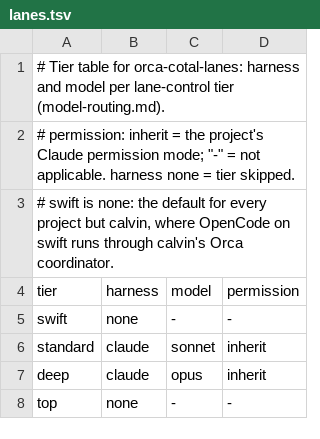
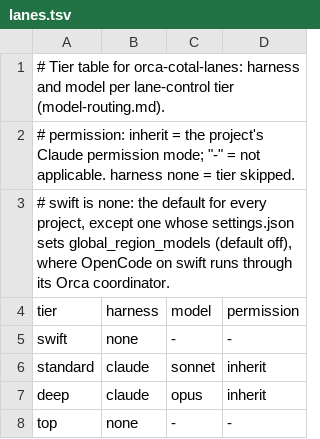
Before and after one commit to osterbergsimon/lane-control, a TSV file: orchestrators/orca-cotal/templates/lanes.tsv, drawn as a sheet.

Commit message:
GEN-1 no project names or machine user in the repo; per-project rules come from conf (lc-c4y)
Project names leave the docs, personas, scripts and tests. The rule that hosted
OpenCode (global-region) models run only where the owner allows it becomes a
per-project setting, global_region_models in the project's settings.json (default
off): lane-tier refuses every OpenCode tier without it, project-setup warns
without it, and no standing role runs a hosted model whatever it says.
A content test fails on any tracked file holding a name from core/privatenames.py.

```diff
--- a/orchestrators/orca-cotal/templates/lanes.tsv
+++ b/orchestrators/orca-cotal/templates/lanes.tsv
@@ -2,3 +2,3 @@
 # permission: inherit = the project's Claude permission mode; "-" = not applicable. harness none = tier skipped.
-# swift is none: the default for every project but calvin, where OpenCode on swift runs through calvin's Orca coordinator.
+# swift is none: the default for every project, except one whose settings.json sets global_region_models (default off), where OpenCode on swift runs through its Orca coordinator.
 tier	harness	model	permission
```
Also changed, not shown: 19 other files.
